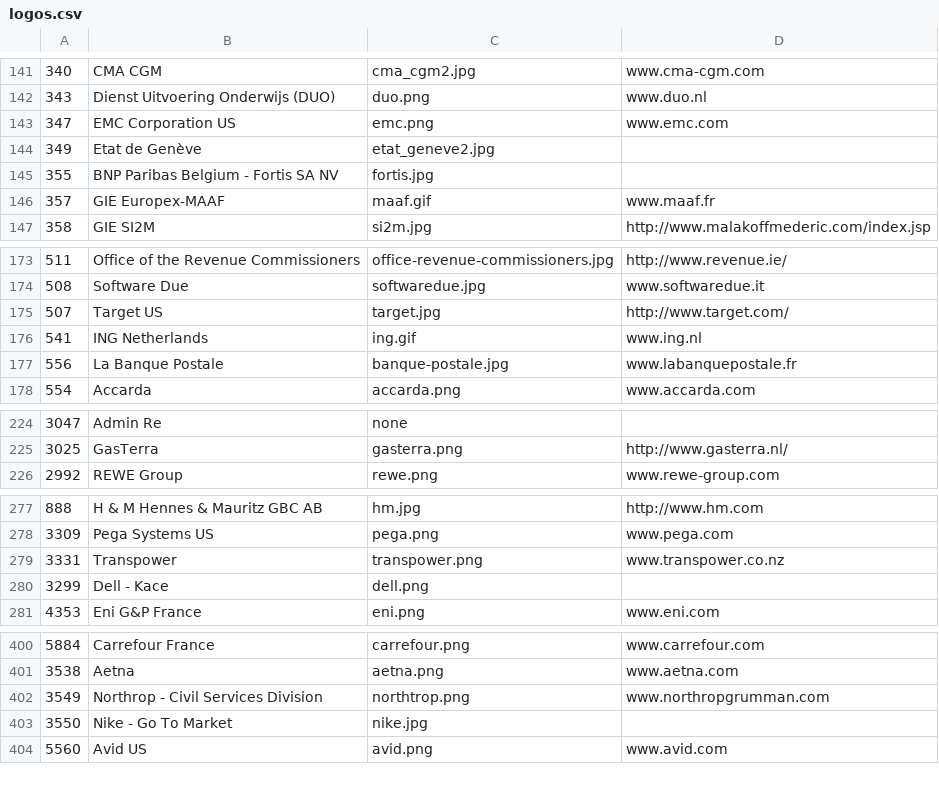
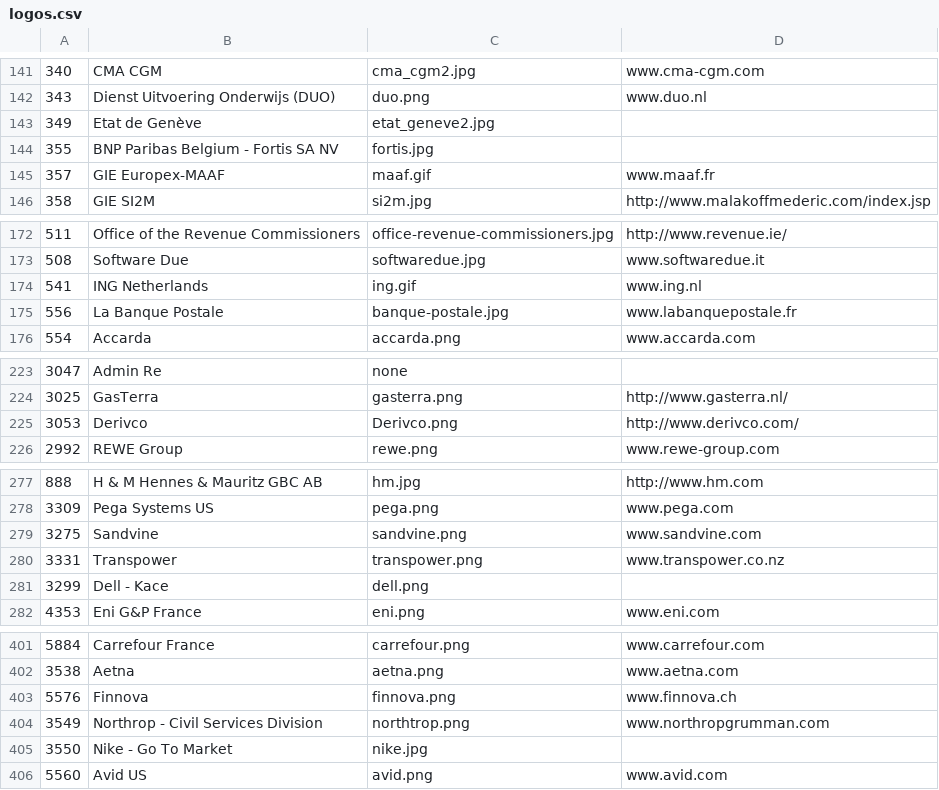
Before and after one commit to SonarSource/websites, a CSV file: _scripts/logos.csv, drawn as a sheet; only a part is shown, gaps mark what is left out; the diff covers the shown part only.

```diff
--- a/_scripts/logos.csv
+++ b/_scripts/logos.csv
@@ -142,3 +142,2 @@
 "343","Dienst Uitvoering Onderwijs (DUO)","duo.png","www.duo.nl"
-"347","EMC Corporation US","emc.png","www.emc.com"
 "349","Etat de Genève","etat_geneve2.jpg",""
@@ -174,3 +173,2 @@
 "508","Software Due","softwaredue.jpg","www.softwaredue.it"
-"507","Target US","target.jpg","http://www.target.com/"
 "541","ING Netherlands","ing.gif","www.ing.nl"
@@ -225,2 +224,3 @@
 "3025","GasTerra","gasterra.png","http://www.gasterra.nl/"
+"3053","Derivco","Derivco.png","http://www.derivco.com/"
 "2992","REWE Group","rewe.png","www.rewe-group.com"
@@ -278,2 +278,3 @@
 "3309","Pega Systems US","pega.png","www.pega.com"
+"3275","Sandvine","sandvine.png","www.sandvine.com"
 "3331","Transpower","transpower.png","www.transpower.co.nz"
@@ -401,2 +402,3 @@
 "3538","Aetna","aetna.png","www.aetna.com"
+"5576","Finnova","finnova.png","www.finnova.ch"
 "3549","Northrop - Civil Services Division","northtrop.png","www.northropgrumman.com"
```
Also changed, not shown: 8 added rows, 7 removed rows and 20 edited cells elsewhere in this file, 8 other files.
